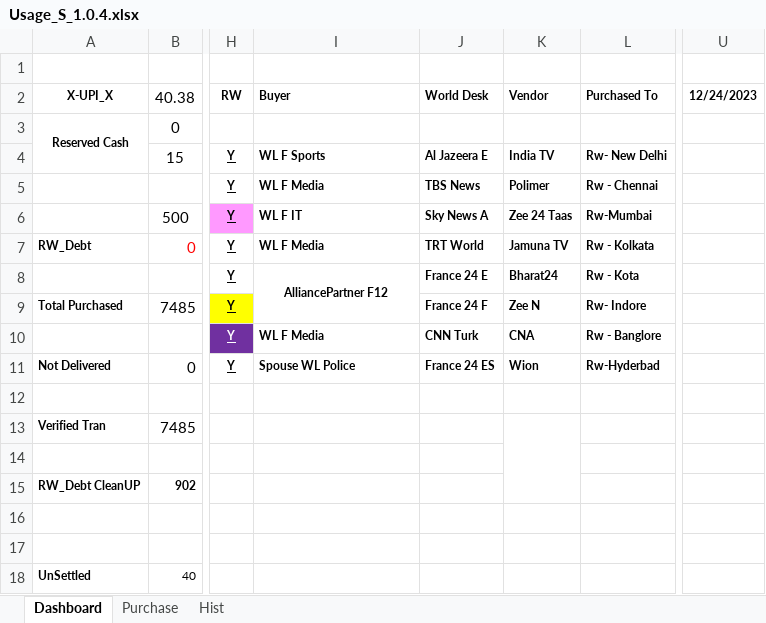
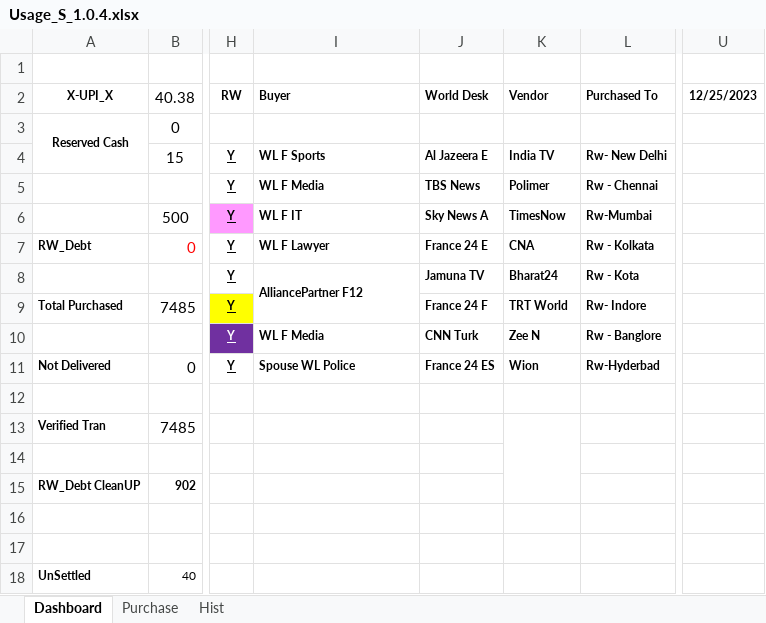
Before and after one commit to sawanCoder11/System_Work_RW, an Excel workbook: Usage_S_1.0.4.xlsx, sheet Dashboard, drawn as a sheet; only a part is shown, gaps mark what is left out; values as stored, in another font and other column widths than the file's, no borders; the diff names each change by its address in the sheet, - before the commit and + after, or states it on an @@ line.

```diff
--- a/Usage_S_1.0.4.xlsx (sheet Dashboard)
+++ b/Usage_S_1.0.4.xlsx (sheet Dashboard)
-U2: 12/24/2023
+U2: 12/25/2023
-K6 (Vendor): Zee 24 Taas
+K6 (Vendor): TimesNow
-I7 (Buyer): WL F Media
+I7 (Buyer): WL F Lawyer
-J7 (World Desk): TRT World
+J7 (World Desk): France 24 E
-K7 (Vendor): Jamuna TV
+K7 (Vendor): CNA
-I8 alignment: center
+I8 alignment: left
-J8 (World Desk): France 24 E
+J8 (World Desk): Jamuna TV
-K9 (Vendor): Zee N
+K9 (Vendor): TRT World
-K10 (Vendor): CNA
+K10 (Vendor): Zee N
```
Also changed, not shown: sheet Hist, System_2.1.9.xlsx.
